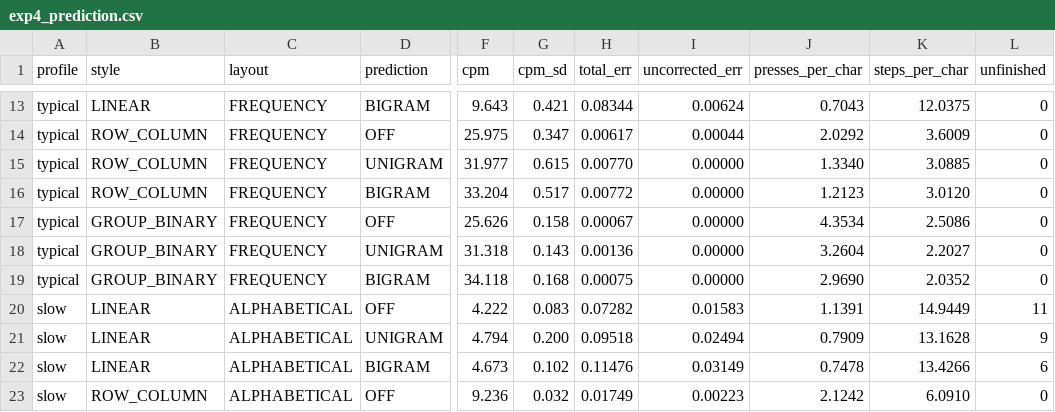
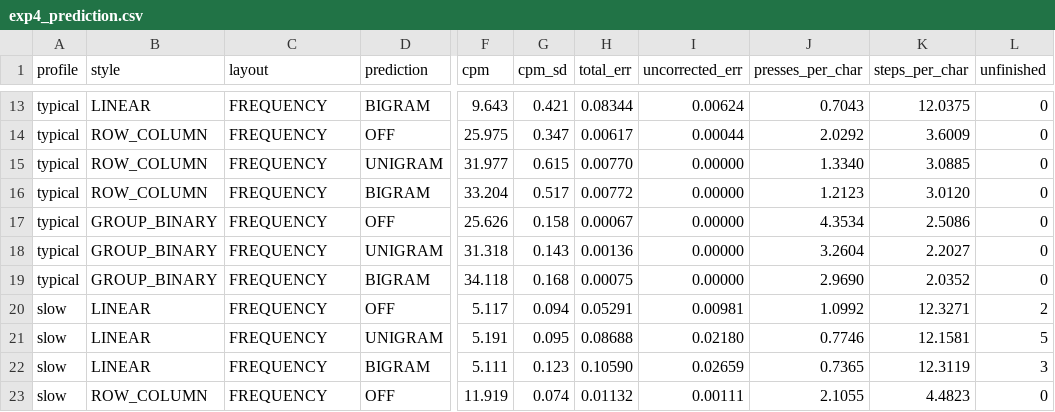
Before and after one commit to Bhanu-teja-VCE/java-cep-keyboard-1, a CSV file: CEP_Java_SwitchType/experiments/exp4_prediction.csv, drawn as a sheet; only a part is shown, gaps mark what is left out; the diff covers the shown part only; the diff names each change by its address in the sheet, - before the commit and + after, or states it on an @@ line.

```diff
--- a/CEP_Java_SwitchType/experiments/exp4_prediction.csv
+++ b/CEP_Java_SwitchType/experiments/exp4_prediction.csv
-C20:C23 (layout): ALPHABETICAL
+C20:C23 (layout): FREQUENCY
-F20 (cpm): 4.222
+F20 (cpm): 5.117
-G20 (cpm_sd): 0.083
+G20 (cpm_sd): 0.094
-H20 (total_err): 0.07282
+H20 (total_err): 0.05291
-I20 (uncorrected_err): 0.01583
+I20 (uncorrected_err): 0.00981
-J20 (presses_per_char): 1.1391
+J20 (presses_per_char): 1.0992
-K20 (steps_per_char): 14.9449
+K20 (steps_per_char): 12.3271
-L20 (unfinished): 11
+L20 (unfinished): 2
-F21 (cpm): 4.794
+F21 (cpm): 5.191
-G21 (cpm_sd): 0.200
+G21 (cpm_sd): 0.095
-H21 (total_err): 0.09518
+H21 (total_err): 0.08688
-I21 (uncorrected_err): 0.02494
+I21 (uncorrected_err): 0.02180
-J21 (presses_per_char): 0.7909
+J21 (presses_per_char): 0.7746
-K21 (steps_per_char): 13.1628
+K21 (steps_per_char): 12.1581
-L21 (unfinished): 9
+L21 (unfinished): 5
-F22 (cpm): 4.673
+F22 (cpm): 5.111
-G22 (cpm_sd): 0.102
+G22 (cpm_sd): 0.123
-H22 (total_err): 0.11476
+H22 (total_err): 0.10590
-I22 (uncorrected_err): 0.03149
+I22 (uncorrected_err): 0.02659
-J22 (presses_per_char): 0.7478
+J22 (presses_per_char): 0.7365
-K22 (steps_per_char): 13.4266
+K22 (steps_per_char): 12.3119
-L22 (unfinished): 6
+L22 (unfinished): 3
-F23 (cpm): 9.236
+F23 (cpm): 11.919
-G23 (cpm_sd): 0.032
+G23 (cpm_sd): 0.074
-H23 (total_err): 0.01749
+H23 (total_err): 0.01132
-I23 (uncorrected_err): 0.00223
+I23 (uncorrected_err): 0.00111
-J23 (presses_per_char): 2.1242
+J23 (presses_per_char): 2.1055
-K23 (steps_per_char): 6.0910
+K23 (steps_per_char): 4.4823
```
Also changed, not shown: 65 edited cells elsewhere in this file, CEP_Java_SwitchType/app/src/main/resources/recommended_settings.csv, CEP_Java_SwitchType/experiments/exp2_best.csv, 27 other files.
